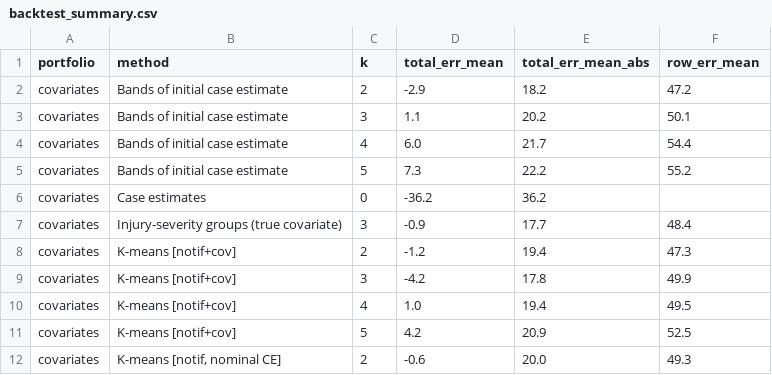
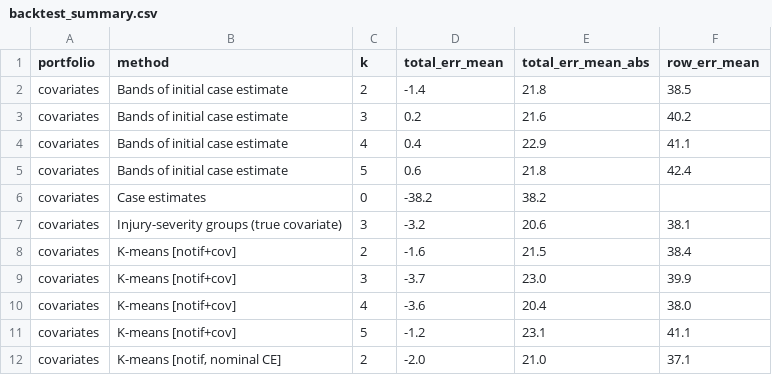
Before and after one commit to Linchenpal/mlr-clustering-reserving, a CSV file: reports/tables/backtest_summary.csv, drawn as a sheet; only a part is shown; the diff covers the shown part only.

```diff
--- a/reports/tables/backtest_summary.csv
+++ b/reports/tables/backtest_summary.csv
@@ -1,12 +1,12 @@
 portfolio,method,k,total_err_mean,total_err_mean_abs,row_err_mean
-covariates,Bands of initial case estimate,2,-2.9,18.2,47.2
-covariates,Bands of initial case estimate,3,1.1,20.2,50.1
-covariates,Bands of initial case estimate,4,6.0,21.7,54.4
-covariates,Bands of initial case estimate,5,7.3,22.2,55.2
-covariates,Case estimates,0,-36.2,36.2,
-covariates,Injury-severity groups (true covariate),3,-0.9,17.7,48.4
-covariates,K-means [notif+cov],2,-1.2,19.4,47.3
-covariates,K-means [notif+cov],3,-4.2,17.8,49.9
-covariates,K-means [notif+cov],4,1.0,19.4,49.5
-covariates,K-means [notif+cov],5,4.2,20.9,52.5
-covariates,"K-means [notif, nominal CE]",2,-0.6,20.0,49.3
+covariates,Bands of initial case estimate,2,-1.4,21.8,38.5
+covariates,Bands of initial case estimate,3,0.2,21.6,40.2
+covariates,Bands of initial case estimate,4,0.4,22.9,41.1
+covariates,Bands of initial case estimate,5,0.6,21.8,42.4
+covariates,Case estimates,0,-38.2,38.2,
+covariates,Injury-severity groups (true covariate),3,-3.2,20.6,38.1
+covariates,K-means [notif+cov],2,-1.6,21.5,38.4
+covariates,K-means [notif+cov],3,-3.7,23.0,39.9
+covariates,K-means [notif+cov],4,-3.6,20.4,38.0
+covariates,K-means [notif+cov],5,-1.2,23.1,41.1
+covariates,"K-means [notif, nominal CE]",2,-2.0,21.0,37.1
```
Also changed, not shown: 63 edited cells elsewhere in this file, reports/tables/backtest_rbns_cl.csv, reports/tables/cluster_profiles_notification_V40.csv, 35 other files.
